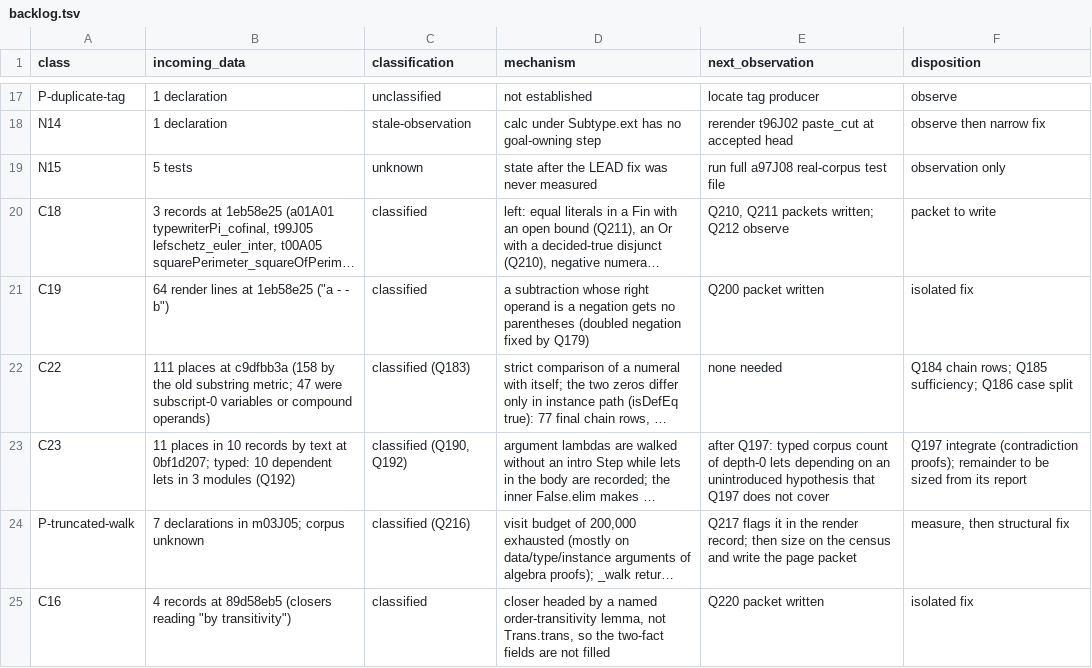
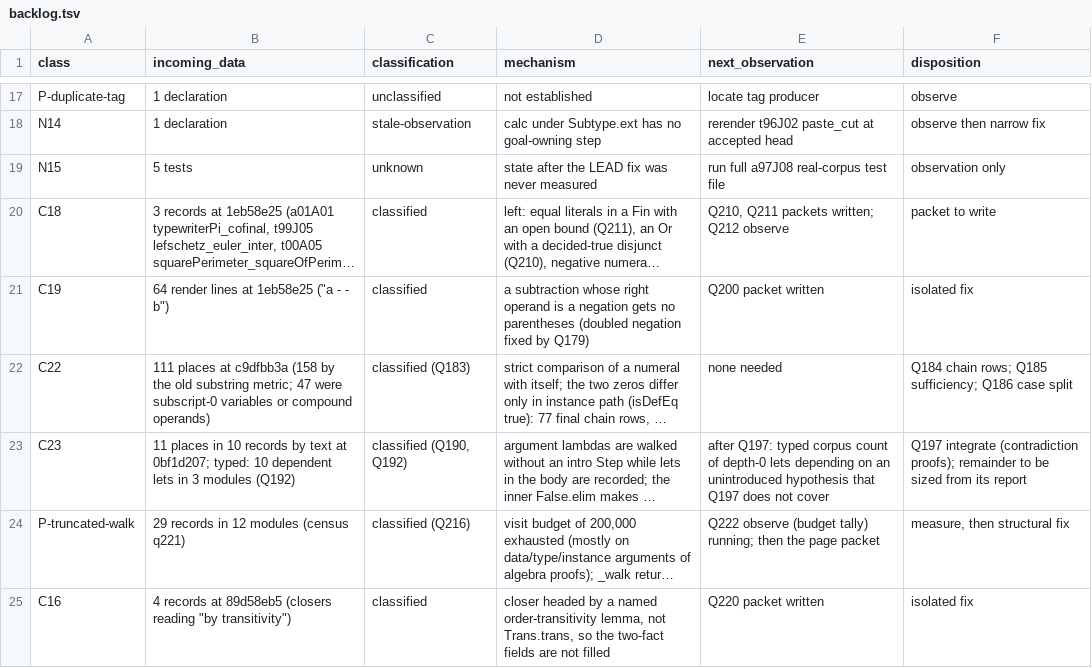
Before and after one commit to tothedarktowercame/futon4, a TSV file: holes/labs/E-paperprinter-cleanup/endgame/backlog.tsv, drawn as a sheet; only a part is shown, gaps mark what is left out; long unchanged cells end in …; the diff names each change by its address in the sheet, - before the commit and + after, or states it on an @@ line.

```diff
--- a/holes/labs/E-paperprinter-cleanup/endgame/backlog.tsv
+++ b/holes/labs/E-paperprinter-cleanup/endgame/backlog.tsv
-B24 (incoming_data): 7 declarations in m03J05; corpus unknown
+B24 (incoming_data): 29 records in 12 modules (census q221)
-E24 (next_observation): Q217 flags it in the render record; then size on the census and write the page…
+E24 (next_observation): Q222 observe (budget tally) running; then the page…
```
Also changed, not shown: holes/labs/E-paperprinter-cleanup/endgame/classes.tsv, holes/labs/E-paperprinter-cleanup/endgame/counts.tsv, 4 other files.
